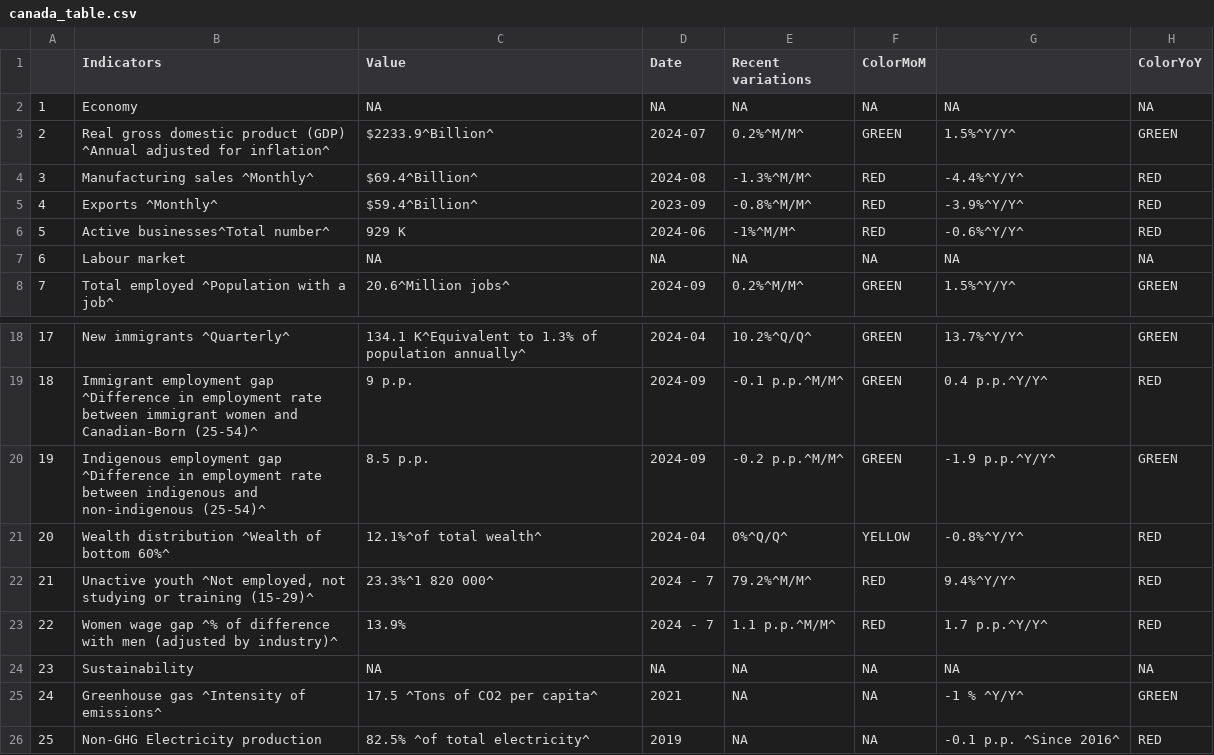
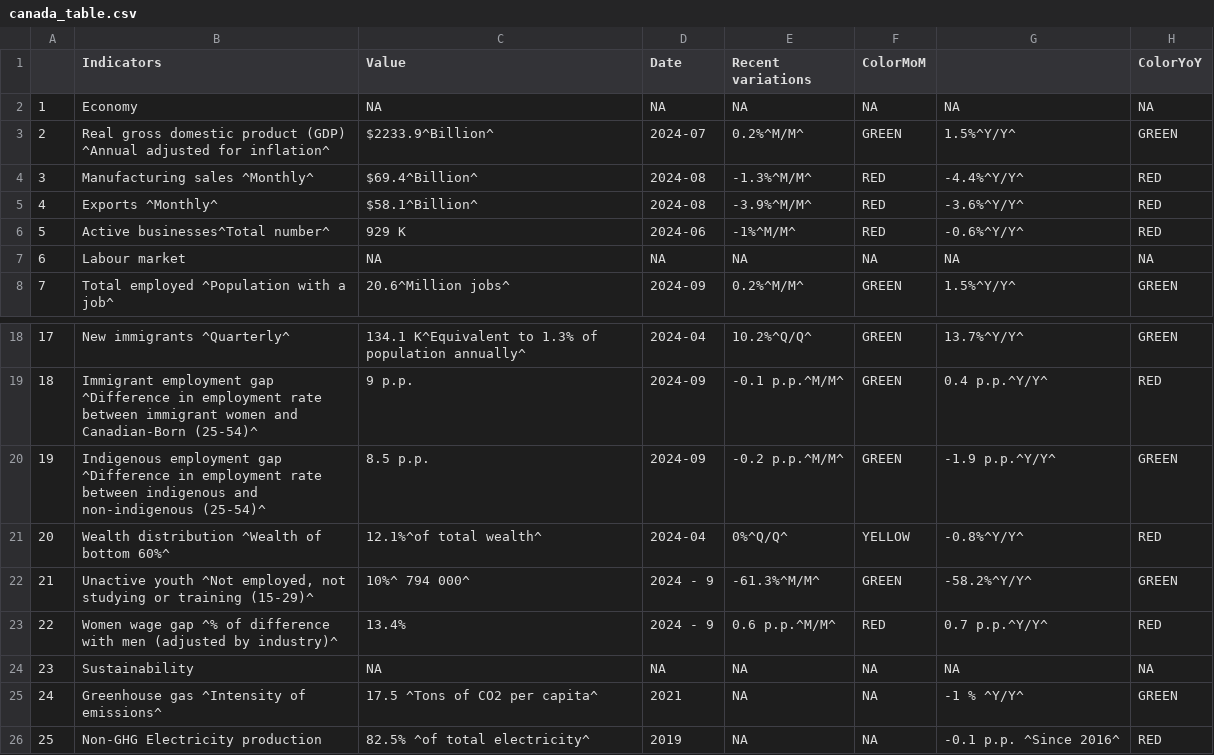
Before and after one commit to Dabra56/Economic_Dashboard, a CSV file: data/canada_table.csv, drawn as a sheet; only a part is shown, gaps mark what is left out.

```diff
--- a/data/canada_table.csv
+++ b/data/canada_table.csv
@@ -4,3 +4,3 @@
 "3","Manufacturing sales ^Monthly^","$69.4^Billion^","2024-08","-1.3%^M/M^","RED","-4.4%^Y/Y^","RED"
-"4","Exports ^Monthly^","$59.4^Billion^","2023-09","-0.8%^M/M^","RED","-3.9%^Y/Y^","RED"
+"4","Exports ^Monthly^","$58.1^Billion^","2024-08","-3.9%^M/M^","RED","-3.6%^Y/Y^","RED"
 "5","Active businesses^Total number^","929 K","2024-06","-1%^M/M^","RED","-0.6%^Y/Y^","RED"
@@ -21,4 +21,4 @@
 "20","Wealth distribution ^Wealth of bottom 60%^","12.1%^of total wealth^","2024-04","0%^Q/Q^","YELLOW","-0.8%^Y/Y^","RED"
-"21","Unactive youth ^Not employed, not studying or training (15-29)^","23.3%^1 820 000^","2024 - 7","79.2%^M/M^","RED","9.4%^Y/Y^","RED"
-"22","Women wage gap ^% of difference with men (adjusted by industry)^","13.9%","2024 - 7","1.1 p.p.^M/M^","RED","1.7 p.p.^Y/Y^","RED"
+"21","Unactive youth ^Not employed, not studying or training (15-29)^","10%^  794 000^","2024 - 9","-61.3%^M/M^","GREEN","-58.2%^Y/Y^","GREEN"
+"22","Women wage gap ^% of difference with men (adjusted by industry)^","13.4%","2024 - 9","0.6 p.p.^M/M^","RED","0.7 p.p.^Y/Y^","RED"
 "23","Sustainability",NA,NA,NA,NA,NA,NA
```
Also changed, not shown: data/export.csv, data/fr_Ile_Prince_Edouard_table.csv, 22 other files.
